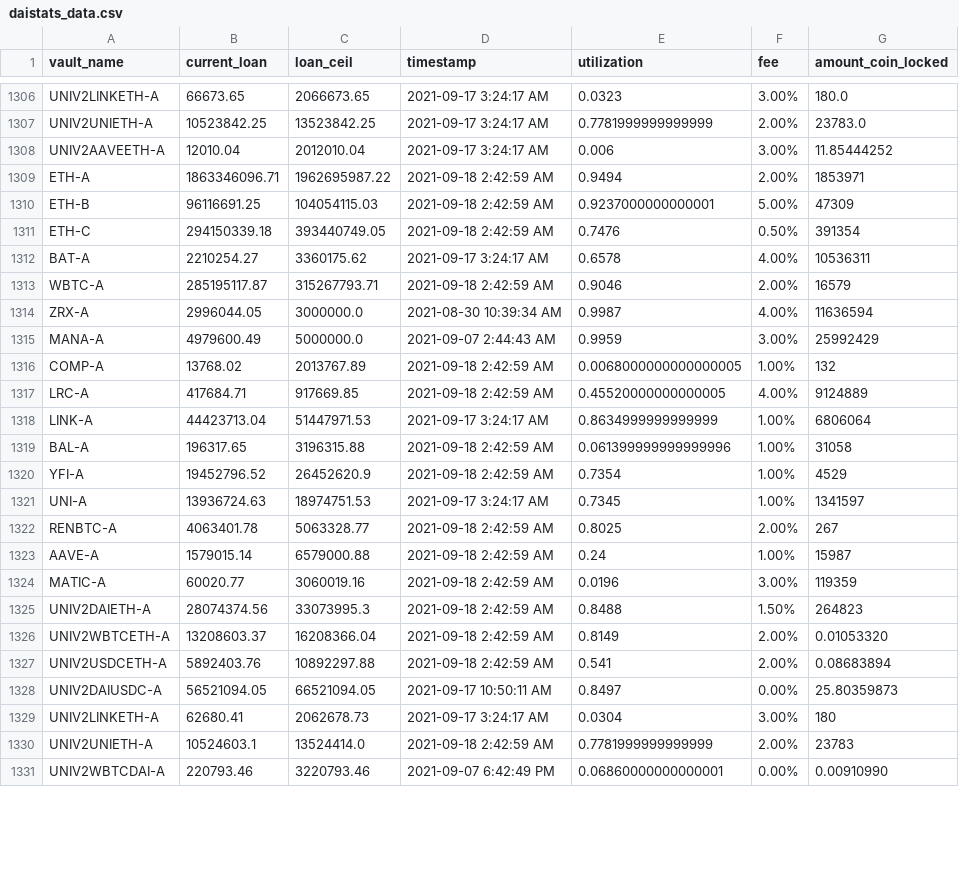
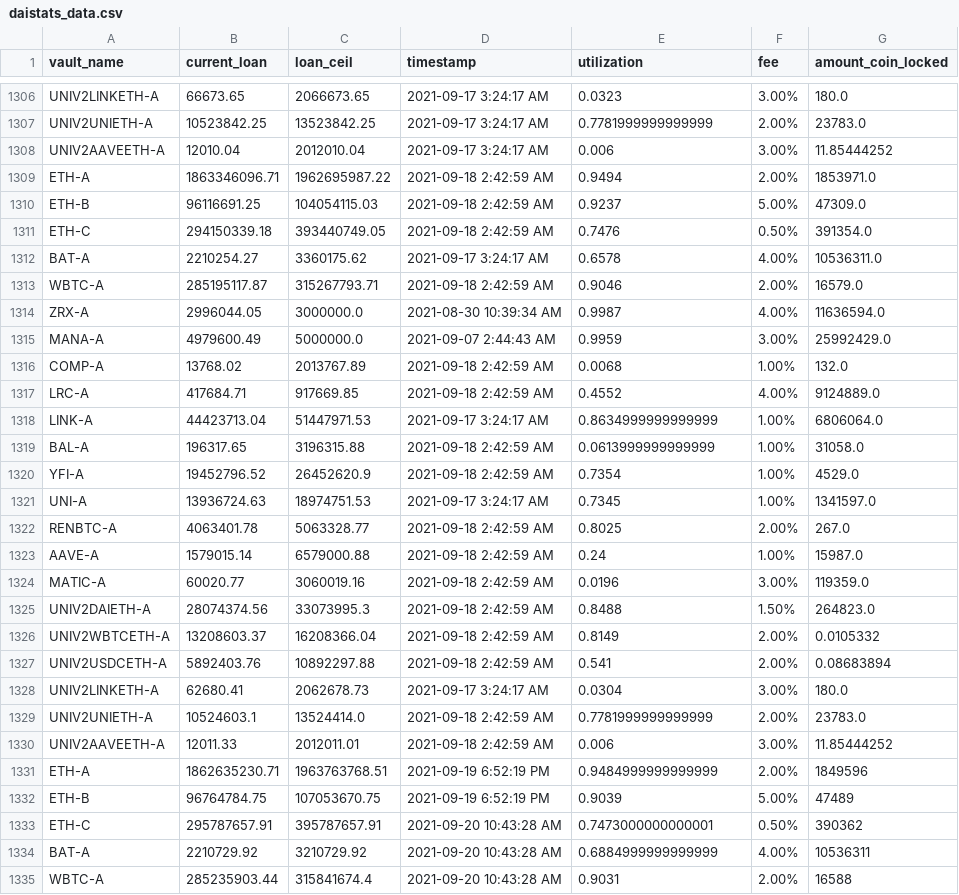
Before and after one commit to geniusnhu/daistats, a CSV file: daistats_data.csv, drawn as a sheet; only a part is shown, gaps mark what is left out; the shorter side is filled out with more unchanged rows; the diff covers the shown part only.

```diff
--- a/daistats_data.csv
+++ b/daistats_data.csv
@@ -1308,23 +1308,28 @@ UNIV2UNIETH-A,10523842.25,13523842.25,2021-09-17 3:24:17 AM,0.7781999999999999,2
 UNIV2AAVEETH-A,12010.04,2012010.04,2021-09-17 3:24:17 AM,0.006,3.00%,11.85444252
-ETH-A,1863346096.71,1962695987.22,2021-09-18 2:42:59 AM,0.9494,2.00%,1853971
-ETH-B,96116691.25,104054115.03,2021-09-18 2:42:59 AM,0.9237000000000001,5.00%,47309
-ETH-C,294150339.18,393440749.05,2021-09-18 2:42:59 AM,0.7476,0.50%,391354
-BAT-A,2210254.27,3360175.62,2021-09-17 3:24:17 AM,0.6578,4.00%,10536311
-WBTC-A,285195117.87,315267793.71,2021-09-18 2:42:59 AM,0.9046,2.00%,16579
-ZRX-A,2996044.05,3000000.0,2021-08-30 10:39:34 AM,0.9987,4.00%,11636594
-MANA-A,4979600.49,5000000.0,2021-09-07 2:44:43 AM,0.9959,3.00%,25992429
-COMP-A,13768.02,2013767.89,2021-09-18 2:42:59 AM,0.0068000000000000005,1.00%,132
-LRC-A,417684.71,917669.85,2021-09-18 2:42:59 AM,0.45520000000000005,4.00%,9124889
-LINK-A,44423713.04,51447971.53,2021-09-17 3:24:17 AM,0.8634999999999999,1.00%,6806064
-BAL-A,196317.65,3196315.88,2021-09-18 2:42:59 AM,0.061399999999999996,1.00%,31058
-YFI-A,19452796.52,26452620.9,2021-09-18 2:42:59 AM,0.7354,1.00%,4529
-UNI-A,13936724.63,18974751.53,2021-09-17 3:24:17 AM,0.7345,1.00%,1341597
-RENBTC-A,4063401.78,5063328.77,2021-09-18 2:42:59 AM,0.8025,2.00%,267
-AAVE-A,1579015.14,6579000.88,2021-09-18 2:42:59 AM,0.24,1.00%,15987
-MATIC-A,60020.77,3060019.16,2021-09-18 2:42:59 AM,0.0196,3.00%,119359
-UNIV2DAIETH-A,28074374.56,33073995.3,2021-09-18 2:42:59 AM,0.8488,1.50%,264823
-UNIV2WBTCETH-A,13208603.37,16208366.04,2021-09-18 2:42:59 AM,0.8149,2.00%,0.01053320
+ETH-A,1863346096.71,1962695987.22,2021-09-18 2:42:59 AM,0.9494,2.00%,1853971.0
+ETH-B,96116691.25,104054115.03,2021-09-18 2:42:59 AM,0.9237,5.00%,47309.0
+ETH-C,294150339.18,393440749.05,2021-09-18 2:42:59 AM,0.7476,0.50%,391354.0
+BAT-A,2210254.27,3360175.62,2021-09-17 3:24:17 AM,0.6578,4.00%,10536311.0
+WBTC-A,285195117.87,315267793.71,2021-09-18 2:42:59 AM,0.9046,2.00%,16579.0
+ZRX-A,2996044.05,3000000.0,2021-08-30 10:39:34 AM,0.9987,4.00%,11636594.0
+MANA-A,4979600.49,5000000.0,2021-09-07 2:44:43 AM,0.9959,3.00%,25992429.0
+COMP-A,13768.02,2013767.89,2021-09-18 2:42:59 AM,0.0068,1.00%,132.0
+LRC-A,417684.71,917669.85,2021-09-18 2:42:59 AM,0.4552,4.00%,9124889.0
+LINK-A,44423713.04,51447971.53,2021-09-17 3:24:17 AM,0.8634999999999999,1.00%,6806064.0
+BAL-A,196317.65,3196315.88,2021-09-18 2:42:59 AM,0.0613999999999999,1.00%,31058.0
+YFI-A,19452796.52,26452620.9,2021-09-18 2:42:59 AM,0.7354,1.00%,4529.0
+UNI-A,13936724.63,18974751.53,2021-09-17 3:24:17 AM,0.7345,1.00%,1341597.0
+RENBTC-A,4063401.78,5063328.77,2021-09-18 2:42:59 AM,0.8025,2.00%,267.0
+AAVE-A,1579015.14,6579000.88,2021-09-18 2:42:59 AM,0.24,1.00%,15987.0
+MATIC-A,60020.77,3060019.16,2021-09-18 2:42:59 AM,0.0196,3.00%,119359.0
+UNIV2DAIETH-A,28074374.56,33073995.3,2021-09-18 2:42:59 AM,0.8488,1.50%,264823.0
+UNIV2WBTCETH-A,13208603.37,16208366.04,2021-09-18 2:42:59 AM,0.8149,2.00%,0.0105332
 UNIV2USDCETH-A,5892403.76,10892297.88,2021-09-18 2:42:59 AM,0.541,2.00%,0.08683894
-UNIV2DAIUSDC-A,56521094.05,66521094.05,2021-09-17 10:50:11 AM,0.8497,0.00%,25.80359873
-UNIV2LINKETH-A,62680.41,2062678.73,2021-09-17 3:24:17 AM,0.0304,3.00%,180
-UNIV2UNIETH-A,10524603.1,13524414.0,2021-09-18 2:42:59 AM,0.7781999999999999,2.00%,23783
+UNIV2LINKETH-A,62680.41,2062678.73,2021-09-17 3:24:17 AM,0.0304,3.00%,180.0
+UNIV2UNIETH-A,10524603.1,13524414.0,2021-09-18 2:42:59 AM,0.7781999999999999,2.00%,23783.0
+UNIV2AAVEETH-A,12011.33,2012011.01,2021-09-18 2:42:59 AM,0.006,3.00%,11.85444252
+ETH-A,1862635230.71,1963763768.51,2021-09-19 6:52:19 PM,0.9484999999999999,2.00%,1849596
+ETH-B,96764784.75,107053670.75,2021-09-19 6:52:19 PM,0.9039,5.00%,47489
+ETH-C,295787657.91,395787657.91,2021-09-20 10:43:28 AM,0.7473000000000001,0.50%,390362
+BAT-A,2210729.92,3210729.92,2021-09-20 10:43:28 AM,0.6884999999999999,4.00%,10536311
+WBTC-A,285235903.44,315841674.4,2021-09-20 10:43:28 AM,0.9031,2.00%,16588
```
Also changed, not shown: 17 added rows and 3 edited cells elsewhere in this file, BTC_price.csv.
